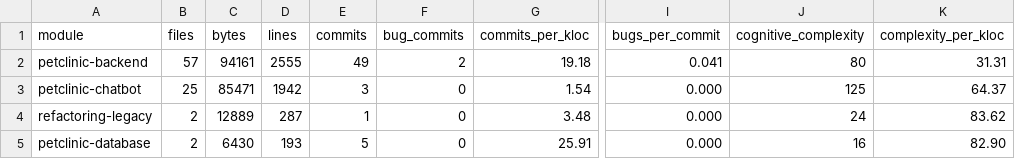
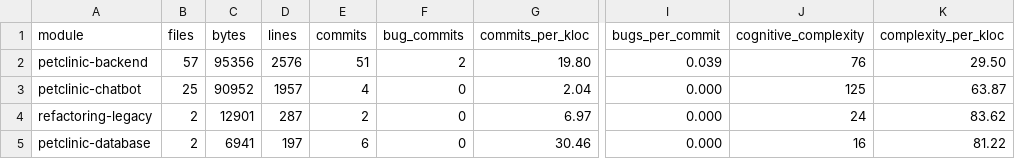
Before and after one commit to Ez2/petclinic, a TSV file: petclinic-backend/docs/generated/codemap/codemap-modules.tsv, drawn as a sheet; only a part is shown, gaps mark what is left out; the diff names each change by its address in the sheet, - before the commit and + after, or states it on an @@ line.

```diff
--- a/petclinic-backend/docs/generated/codemap/codemap-modules.tsv
+++ b/petclinic-backend/docs/generated/codemap/codemap-modules.tsv
-C2 (bytes): 94161
+C2 (bytes): 95356
-D2 (lines): 2555
+D2 (lines): 2576
-E2 (commits): 49
+E2 (commits): 51
-G2 (commits_per_kloc): 19.18
+G2 (commits_per_kloc): 19.80
-I2 (bugs_per_commit): 0.041
+I2 (bugs_per_commit): 0.039
-J2 (cognitive_complexity): 80
+J2 (cognitive_complexity): 76
-K2 (complexity_per_kloc): 31.31
+K2 (complexity_per_kloc): 29.50
-C3 (bytes): 85471
+C3 (bytes): 90952
-D3 (lines): 1942
+D3 (lines): 1957
-E3 (commits): 3
+E3 (commits): 4
-G3 (commits_per_kloc): 1.54
+G3 (commits_per_kloc): 2.04
-K3 (complexity_per_kloc): 64.37
+K3 (complexity_per_kloc): 63.87
-C4 (bytes): 12889
+C4 (bytes): 12901
-E4 (commits): 1
+E4 (commits): 2
-G4 (commits_per_kloc): 3.48
+G4 (commits_per_kloc): 6.97
-C5 (bytes): 6430
+C5 (bytes): 6941
-D5 (lines): 193
+D5 (lines): 197
-E5 (commits): 5
+E5 (commits): 6
-G5 (commits_per_kloc): 25.91
+G5 (commits_per_kloc): 30.46
-K5 (complexity_per_kloc): 82.90
+K5 (complexity_per_kloc): 81.22
```
Also changed, not shown: petclinic-backend/docs/generated/codemap/codemap-packages.tsv, petclinic-backend/docs/generated/codemap/codemap.tsv, 4 other files.
